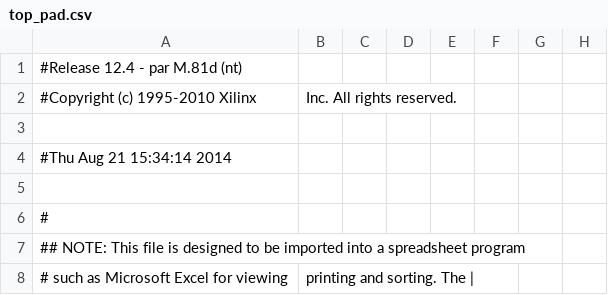
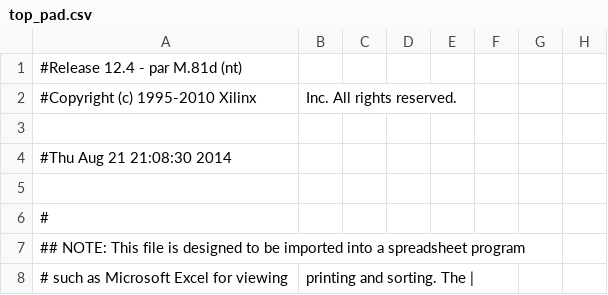
Before and after one commit to nblintao/SoC, a CSV file: SoC/top_pad.csv, drawn as a sheet; only a part is shown; the diff names each change by its address in the sheet, - before the commit and + after, or states it on an @@ line.

```diff
--- a/SoC/top_pad.csv
+++ b/SoC/top_pad.csv
-A4: #Thu Aug 21 15:34:14 2014
+A4: #Thu Aug 21 21:08:30 2014
```
Also changed, not shown: 53 other files.
